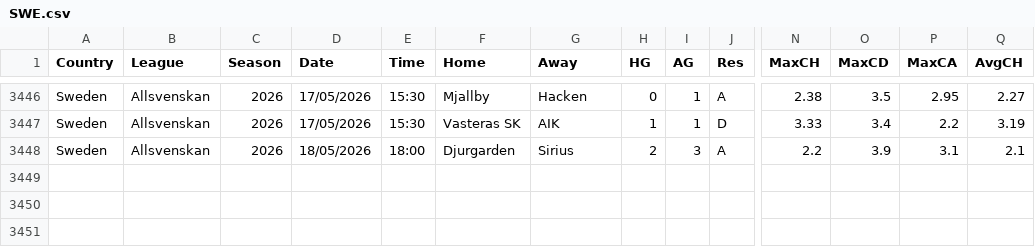
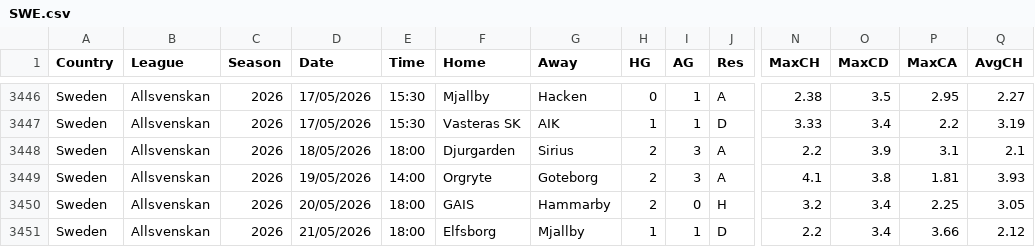
Before and after one commit to majoroka/sportBet-App, a CSV file: public/data/standings/SWE.csv, drawn as a sheet; only a part is shown, gaps mark what is left out; rows hold the shown columns only; the diff names each change by its address in the sheet, - before the commit and + after, or states it on an @@ line.

```diff
--- a/public/data/standings/SWE.csv
+++ b/public/data/standings/SWE.csv
+row 3449: Sweden | Allsvenskan | 2026 | 19/05/2026 | 14:00 | Orgryte | Goteborg | 2 | 3 | A | 4.1 | 3.8 | 1.81 | 3.93
+row 3450: Sweden | Allsvenskan | 2026 | 20/05/2026 | 18:00 | GAIS | Hammarby | 2 | 0 | H | 3.2 | 3.4 | 2.25 | 3.05
+row 3451: Sweden | Allsvenskan | 2026 | 21/05/2026 | 18:00 | Elfsborg | Mjallby | 1 | 1 | D | 2.2 | 3.4 | 3.66 | 2.12
```
Also changed, not shown: public/data/standings/CHN.csv, public/data/standings/FIN.csv, 3 other files.
